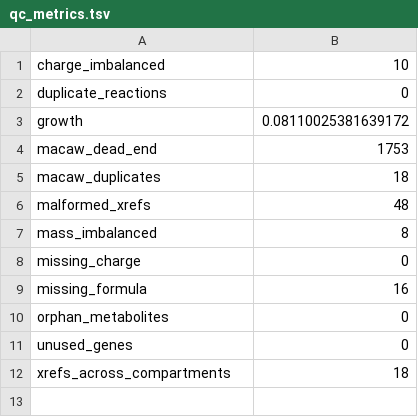
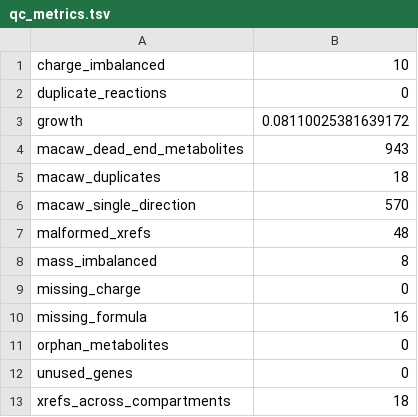
Before and after one commit to SysBioChalmers/yeast-GEM, a TSV file: data/testResults/qc_metrics.tsv, drawn as a sheet; removed rows and columns are numbered as before the commit, all else as after; the diff names each change by its address in the sheet, - before the commit and + after, or states it on an @@ line.

```diff
--- a/data/testResults/qc_metrics.tsv
+++ b/data/testResults/qc_metrics.tsv
-row 4: macaw_dead_end | 1753
+row 4: macaw_dead_end_metabolites | 943
+row 6: macaw_single_direction | 570
```
Also changed, not shown: data/testResults/validation_metrics.tsv, 1 other file.
